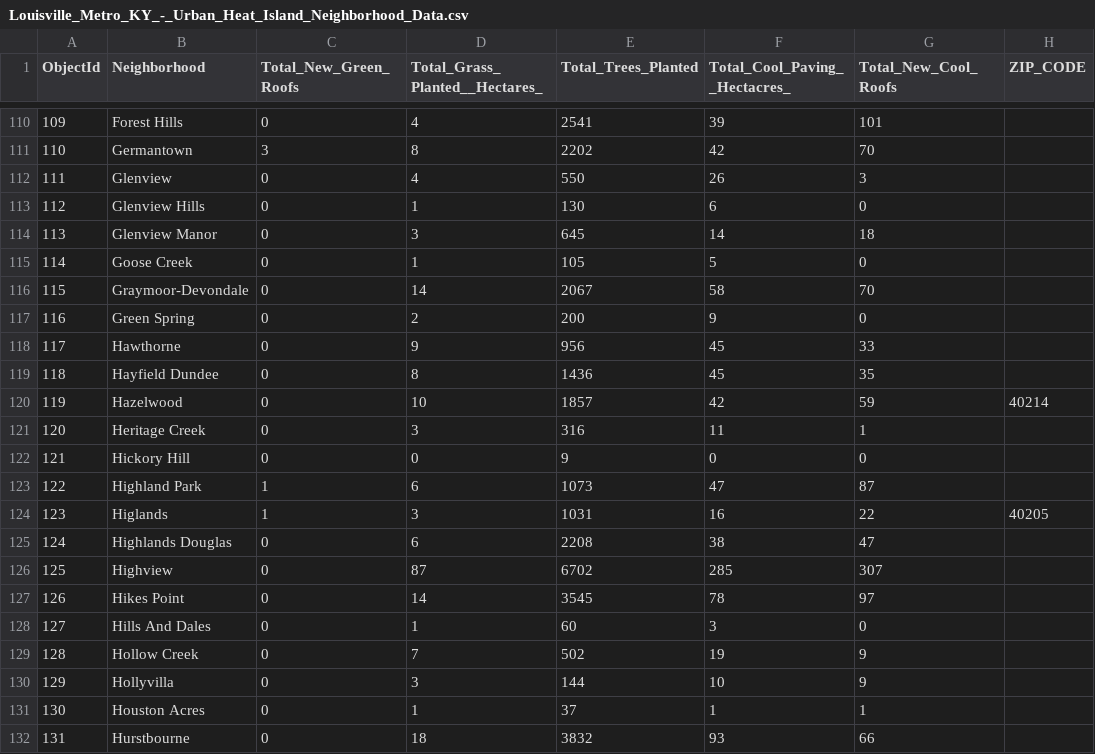
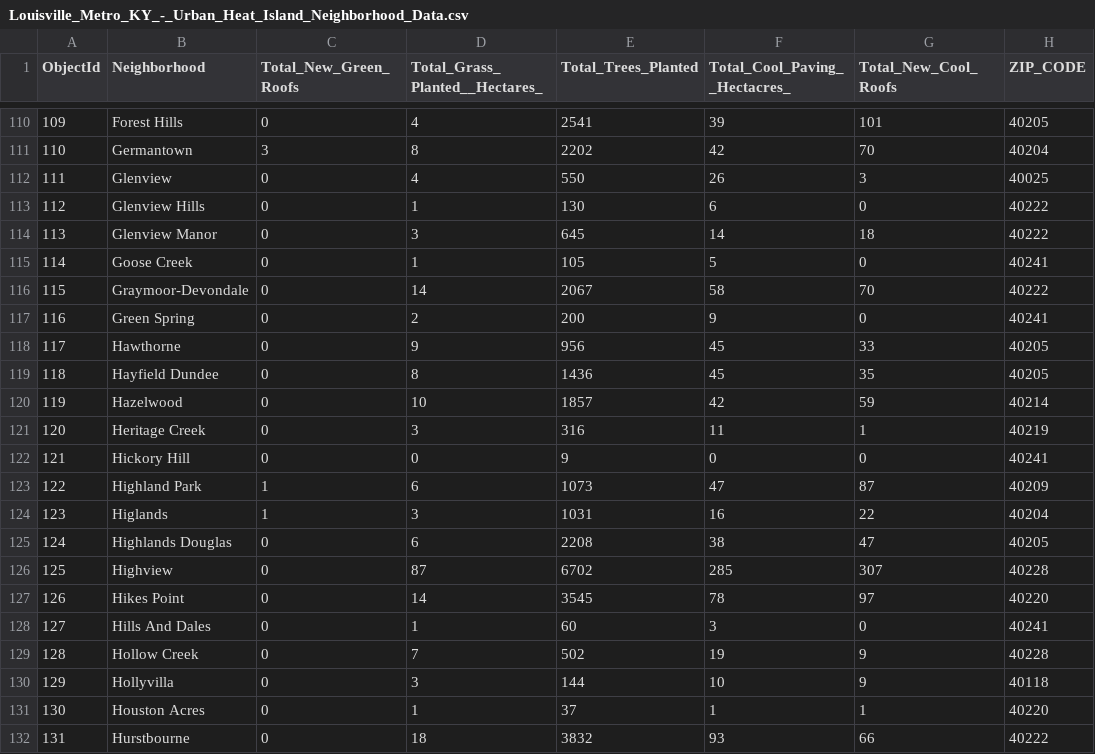
Before and after one commit to ltc870/codelouisville2023finalproject, a CSV file: data/Louisville_Metro_KY_-_Urban_Heat_Island_Neighborhood_Data.csv, drawn as a sheet; only a part is shown, gaps mark what is left out; the diff covers the shown part only.

```diff
--- a/data/Louisville_Metro_KY_-_Urban_Heat_Island_Neighborhood_Data.csv
+++ b/data/Louisville_Metro_KY_-_Urban_Heat_Island_Neighborhood_Data.csv
@@ -110,23 +110,23 @@
-109,Forest Hills,0,4,2541,39,101,
-110,Germantown,3,8,2202,42,70,
-111,Glenview,0,4,550,26,3,
-112,Glenview Hills,0,1,130,6,0,
-113,Glenview Manor,0,3,645,14,18,
-114,Goose Creek,0,1,105,5,0,
-115,Graymoor-Devondale,0,14,2067,58,70,
-116,Green Spring,0,2,200,9,0,
-117,Hawthorne,0,9,956,45,33,
-118,Hayfield Dundee,0,8,1436,45,35,
+109,Forest Hills,0,4,2541,39,101,40205
+110,Germantown,3,8,2202,42,70,40204
+111,Glenview,0,4,550,26,3,40025
+112,Glenview Hills,0,1,130,6,0,40222
+113,Glenview Manor,0,3,645,14,18,40222
+114,Goose Creek,0,1,105,5,0,40241
+115,Graymoor-Devondale,0,14,2067,58,70,40222
+116,Green Spring,0,2,200,9,0,40241
+117,Hawthorne,0,9,956,45,33,40205
+118,Hayfield Dundee,0,8,1436,45,35,40205
 119,Hazelwood,0,10,1857,42,59,40214
-120,Heritage Creek,0,3,316,11,1,
-121,Hickory Hill,0,0,9,0,0,
-122,Highland Park,1,6,1073,47,87,
-123,Higlands ,1,3,1031,16,22,40205
-124,Highlands Douglas,0,6,2208,38,47,
-125,Highview,0,87,6702,285,307,
-126,Hikes Point,0,14,3545,78,97,
-127,Hills And Dales ,0,1,60,3,0,
-128,Hollow Creek,0,7,502,19,9,
-129,Hollyvilla,0,3,144,10,9,
-130,Houston Acres,0,1,37,1,1,
-131,Hurstbourne,0,18,3832,93,66,
+120,Heritage Creek,0,3,316,11,1,40219
+121,Hickory Hill,0,0,9,0,0,40241
+122,Highland Park,1,6,1073,47,87,40209
+123,Higlands ,1,3,1031,16,22,40204
+124,Highlands Douglas,0,6,2208,38,47,40205
+125,Highview,0,87,6702,285,307,40228
+126,Hikes Point,0,14,3545,78,97,40220
+127,Hills And Dales ,0,1,60,3,0,40241
+128,Hollow Creek,0,7,502,19,9,40228
+129,Hollyvilla,0,3,144,10,9,40118
+130,Houston Acres,0,1,37,1,1,40220
+131,Hurstbourne,0,18,3832,93,66,40222
```
Also changed, not shown: 24 edited cells elsewhere in this file.
